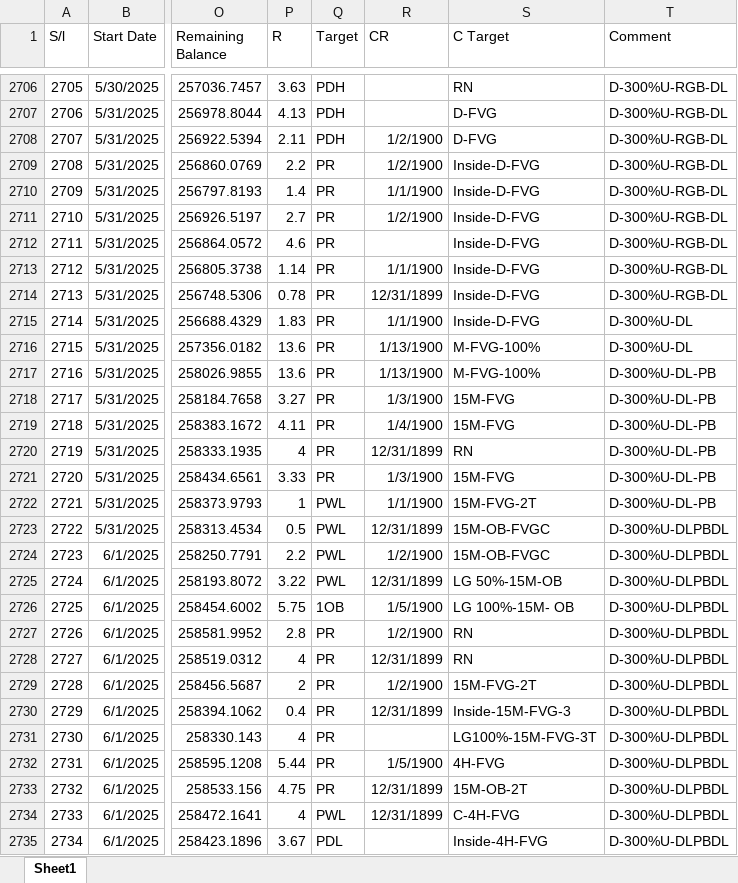
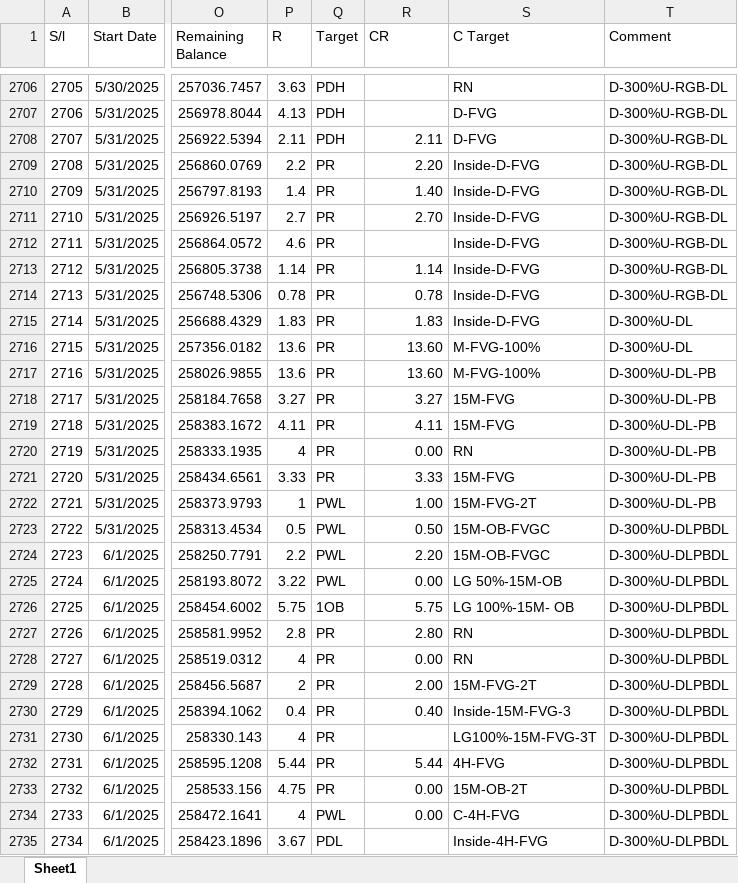
Before and after one commit to MIARD/SMC, an Excel workbook: SSL_T_MR.xlsx, sheet Sheet1, drawn as a sheet; only a part is shown, gaps mark what is left out; values as stored, in another font and other column widths than the file's, no borders; the diff covers the shown part only; the diff names each change by its address in the sheet, - before the commit and + after, or states it on an @@ line.

```diff
--- a/SSL_T_MR.xlsx (sheet Sheet1)
+++ b/SSL_T_MR.xlsx (sheet Sheet1)
-R2708 (CR): 1/2/1900
+R2708 (CR): 2.11
-R2709 (CR): 1/2/1900
+R2709 (CR): 2.20
-R2710 (CR): 1/1/1900
+R2710 (CR): 1.40
-R2711 (CR): 1/2/1900
+R2711 (CR): 2.70
-R2713 (CR): 1/1/1900
+R2713 (CR): 1.14
-R2714 (CR): 12/31/1899
+R2714 (CR): 0.78
-R2715 (CR): 1/1/1900
+R2715 (CR): 1.83
-R2716:R2717 (CR): 1/13/1900
+R2716:R2717 (CR): 13.60
-R2718 (CR): 1/3/1900
+R2718 (CR): 3.27
-R2719 (CR): 1/4/1900
+R2719 (CR): 4.11
-R2720 (CR): 12/31/1899
+R2720 (CR): 0.00
-R2721 (CR): 1/3/1900
+R2721 (CR): 3.33
-R2722 (CR): 1/1/1900
+R2722 (CR): 1.00
-R2723 (CR): 12/31/1899
+R2723 (CR): 0.50
-R2724 (CR): 1/2/1900
+R2724 (CR): 2.20
-R2725 (CR): 12/31/1899
+R2725 (CR): 0.00
-R2726 (CR): 1/5/1900
+R2726 (CR): 5.75
-R2727 (CR): 1/2/1900
+R2727 (CR): 2.80
-R2728 (CR): 12/31/1899
+R2728 (CR): 0.00
-R2729 (CR): 1/2/1900
+R2729 (CR): 2.00
-R2730 (CR): 12/31/1899
+R2730 (CR): 0.40
-R2732 (CR): 1/5/1900
+R2732 (CR): 5.44
-R2733:R2734 (CR): 12/31/1899
+R2733:R2734 (CR): 0.00
```
Also changed, not shown: other rows of this sheet, SSL_T.xlsx.
